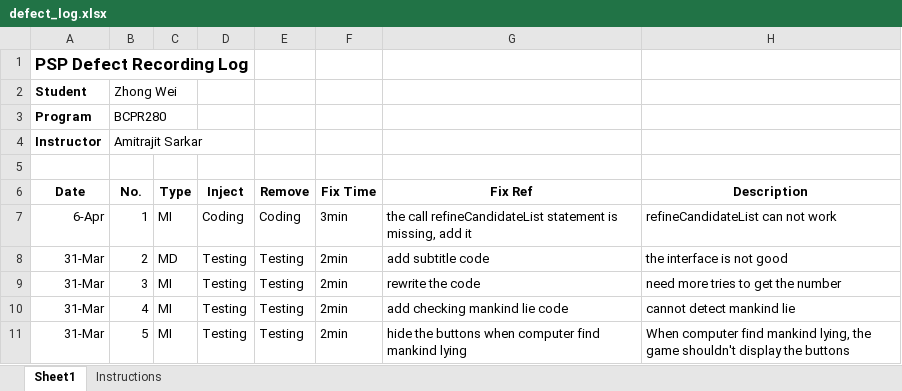
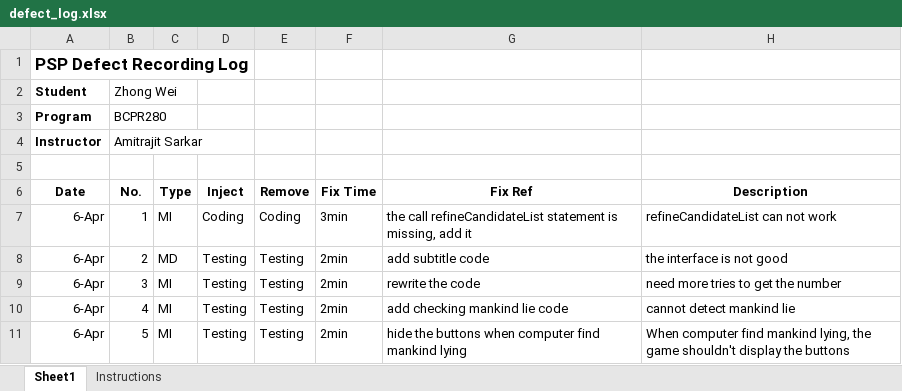
Before and after one commit to shukebeta/BCPR280, an Excel workbook: Assignment1-guess-number/Iteration3/document/defect_log.xlsx, sheet Sheet1, drawn as a sheet; values as stored, in another font and other column widths than the file's, no borders; the diff names each change by its address in the sheet, - before the commit and + after, or states it on an @@ line.

```diff
--- a/Assignment1-guess-number/Iteration3/document/defect_log.xlsx (sheet Sheet1)
+++ b/Assignment1-guess-number/Iteration3/document/defect_log.xlsx (sheet Sheet1)
-A8:A11 (Date): 31-Mar
+A8:A11 (Date): 6-Apr
```
Also changed, not shown: Assignment1-guess-number/Iteration3/document/time_log.xlsx, Assignment1-guess-number/Iteration4/document/defect_log.xlsx, 2 other files.
